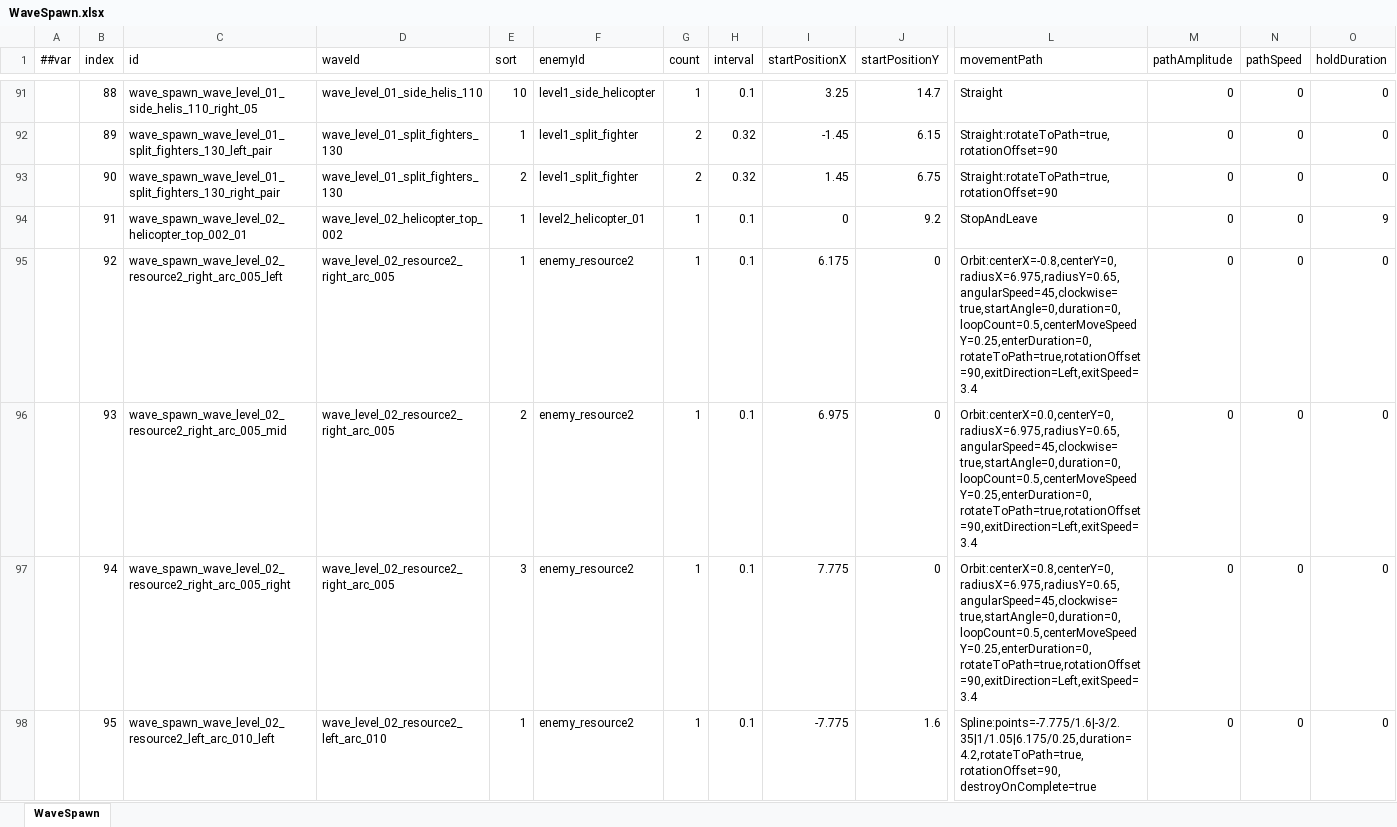
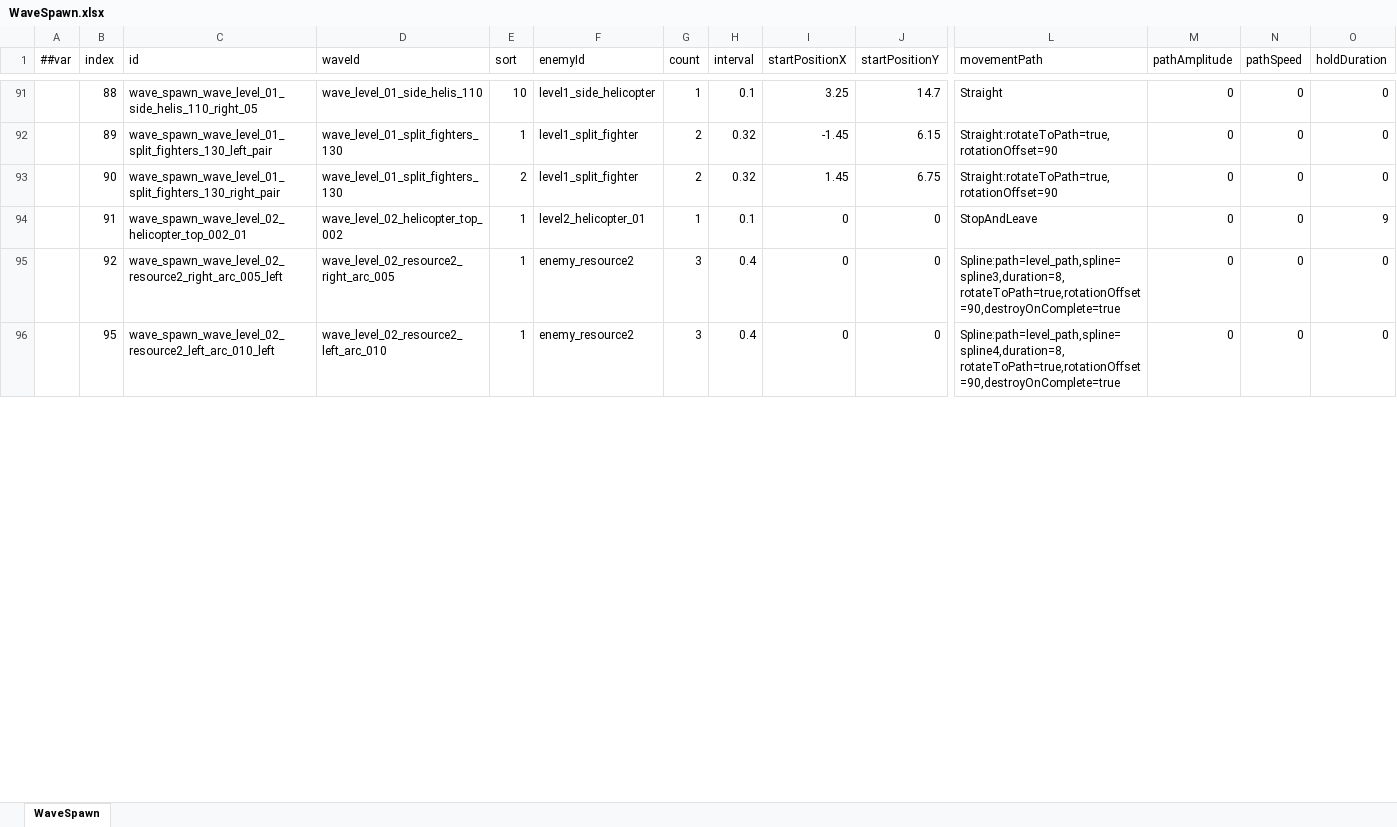
Before and after one commit to coder-lipenghui/LeiTing, an Excel workbook: Luban/Datas/WaveSpawn.xlsx, sheet WaveSpawn, drawn as a sheet; only a part is shown, gaps mark what is left out; values as stored, in another font and other column widths than the file's, no cell formats; removed rows and columns are numbered as before the commit, all else as after; rows hold the shown columns only; the diff covers the shown part only; the diff names each change by its address in the sheet, - before the commit and + after, or states it on an @@ line.

```diff
--- a/Luban/Datas/WaveSpawn.xlsx (sheet WaveSpawn)
+++ b/Luban/Datas/WaveSpawn.xlsx (sheet WaveSpawn)
-J94 (startPositionY): 9.2
+J94 (startPositionY): 0
-G95 (count): 1
+G95 (count): 3
-H95 (interval): 0.1
+H95 (interval): 0.4
-I95 (startPositionX): 6.175
+I95 (startPositionX): 0
-L95 (movementPath): Orbit:centerX=-0.8,centerY=0,radiusX=6.975,radiusY=0.65,angularSpeed=45,clockwise=true,startAngle=0,duration=0,loopCount=0.5,centerMoveSpeedY=0.25,enterDuration=0,rotateToPath=true,rotationOffset=90,exitDirection=Left,exitSpeed=3.4
+L95 (movementPath): Spline:path=level_path,spline=spline3,duration=8,rotateToPath=true,rotationOffset=90,destroyOnComplete=true
-row 96:  | 93 | wave_spawn_wave_level_02_resource2_right_arc_005_mid | wave_level_02_resource2_right_arc_005 | 2 | enemy_resource2 | 1 | 0.1 | 6.975 | 0 | Orbit:centerX=0.0,centerY=0,radiusX=6.975,radiusY=0.65,angularSpeed=45,clockwise=true,startAngle=0,duration=0,loopCount=0.5,centerMoveSpeedY=0.25,enterDuration=0,rotateToPath=true,rotationOffset=90,exitDirection=Left,exitSpeed=3.4 | 0 | 0 | 0
-row 97:  | 94 | wave_spawn_wave_level_02_resource2_right_arc_005_right | wave_level_02_resource2_right_arc_005 | 3 | enemy_resource2 | 1 | 0.1 | 7.775 | 0 | Orbit:centerX=0.8,centerY=0,radiusX=6.975,radiusY=0.65,angularSpeed=45,clockwise=true,startAngle=0,duration=0,loopCount=0.5,centerMoveSpeedY=0.25,enterDuration=0,rotateToPath=true,rotationOffset=90,exitDirection=Left,exitSpeed=3.4 | 0 | 0 | 0
-G96 (count): 1
+G96 (count): 3
-H96 (interval): 0.1
+H96 (interval): 0.4
-I96 (startPositionX): -7.775
+I96 (startPositionX): 0
-J96 (startPositionY): 1.6
+J96 (startPositionY): 0
-L96 (movementPath): Spline:points=-7.775/1.6|-3/2.35|1/1.05|6.175/0.25,duration=4.2,rotateToPath=true,rotationOffset=90,destroyOnComplete=true
+L96 (movementPath): Spline:path=level_path,spline=spline4,duration=8,rotateToPath=true,rotationOffset=90,destroyOnComplete=true
```
Also changed, not shown: 33 removed rows and 28 edited cells elsewhere in this sheet, cell formats, 35 other files.
